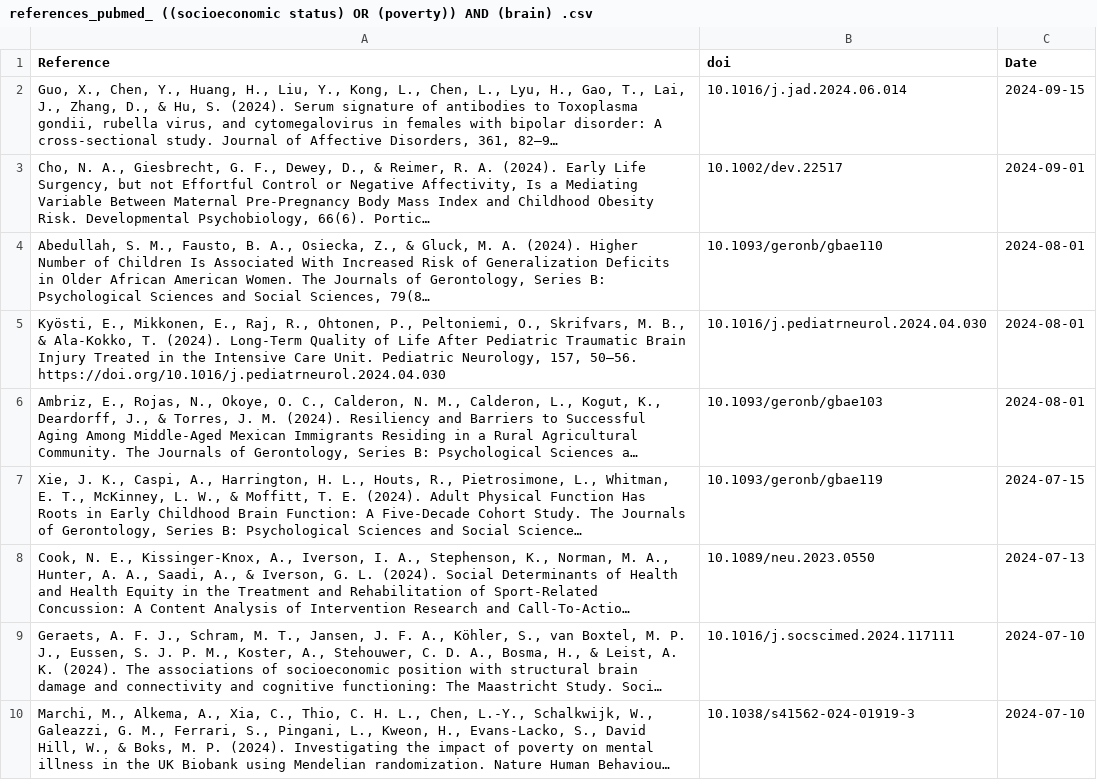
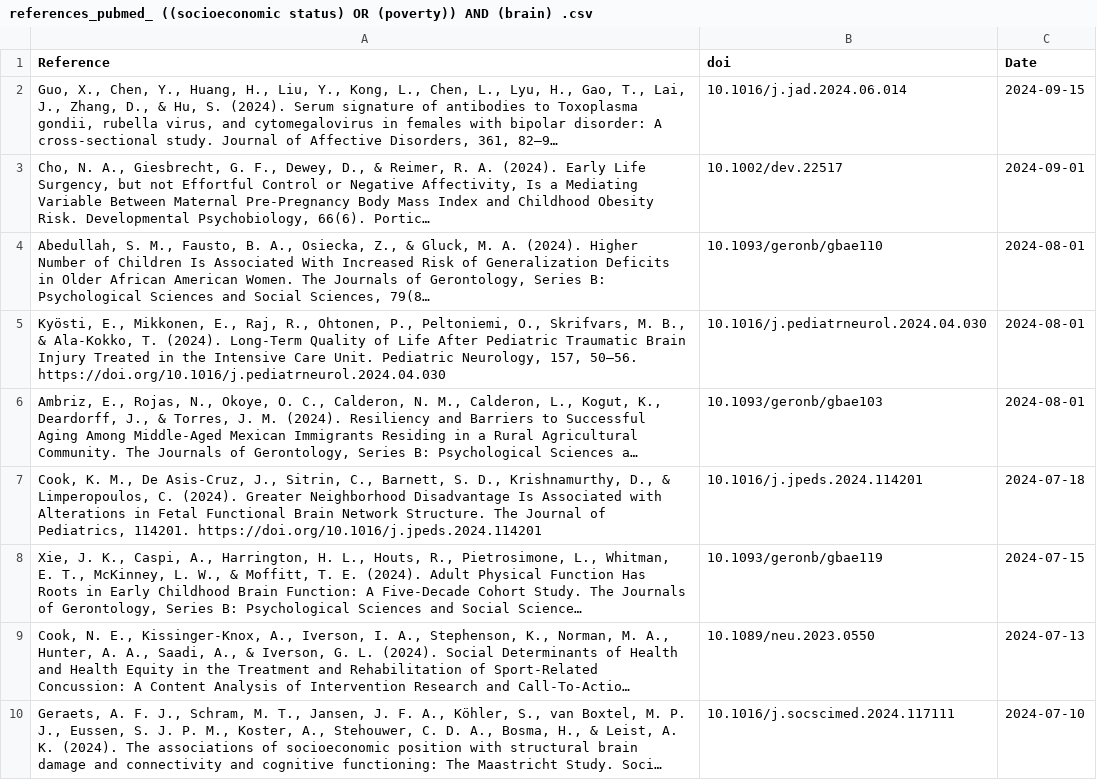
Before and after one commit to FedeGiovannetti/SESNeuroscienceRefs, a CSV file: SESneuroscienceRefs/Data/references_pubmed_ ((socioeconomic status) OR (poverty)) AND (brain) .csv, drawn as a sheet; only a part is shown; the shorter side is filled out with more unchanged rows; long unchanged cells end in …; the diff names each change by its address in the sheet, - before the commit and + after, or states it on an @@ line.

```diff
--- a/SESneuroscienceRefs/Data/references_pubmed_ ((socioeconomic status) OR (poverty)) AND (brain) .csv
+++ b/SESneuroscienceRefs/Data/references_pubmed_ ((socioeconomic status) OR (poverty)) AND (brain) .csv
+row 7: Cook, K. M., De Asis-Cruz, J., Sitrin, C., Barnett, S. D., Krishnamurthy, D., & Limperopoulos, C. (2024). Greater Neighborhood Disadvantage Is Associated with Alterations in Fetal Functional Brain Network Structure. The Journal of Pediatrics, 114201. https://doi.org/10.1016/j.jpeds.2024.114201 | 10.1016/j.jpeds.2024.114201 | 2024-07-18
```
Also changed, not shown: SESneuroscienceRefs/Data/references_pubmed_ ((socioeconomic status) OR (poverty)) AND (neuroscience) .csv.
